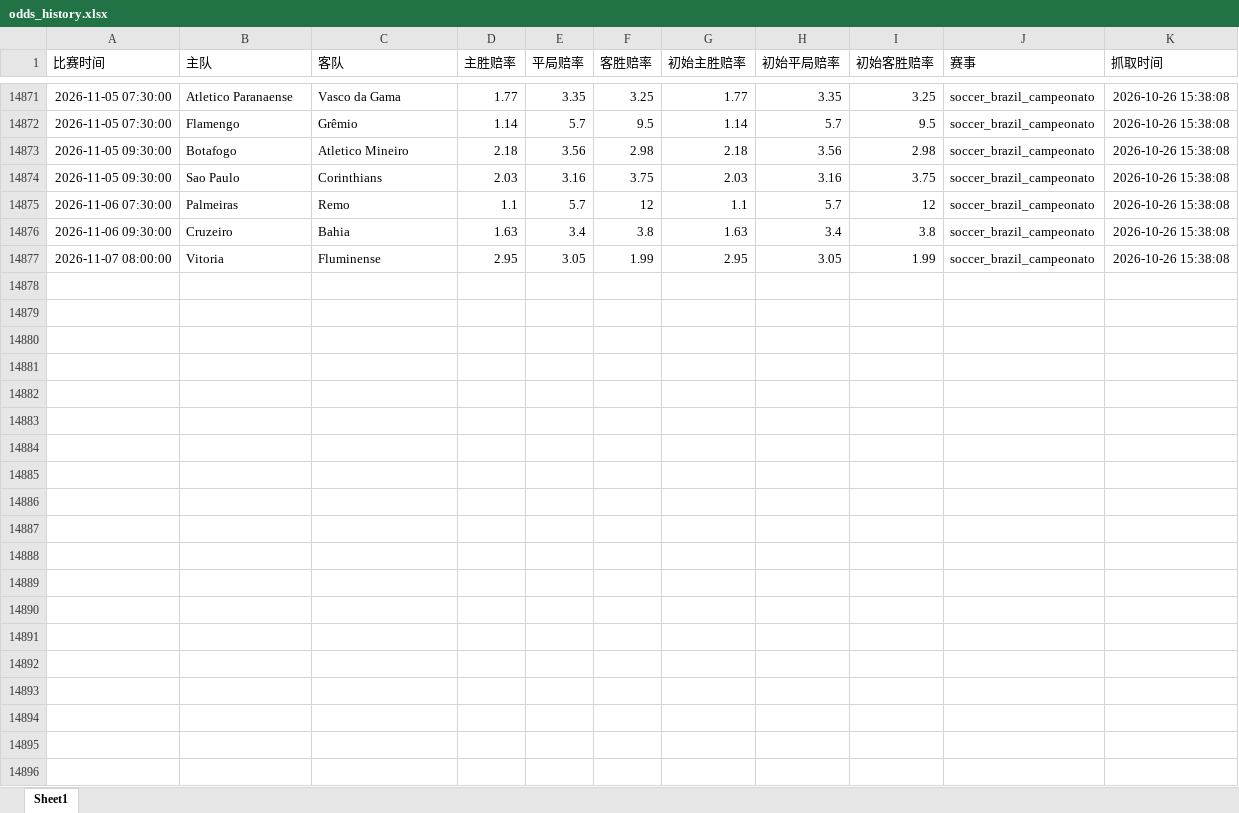
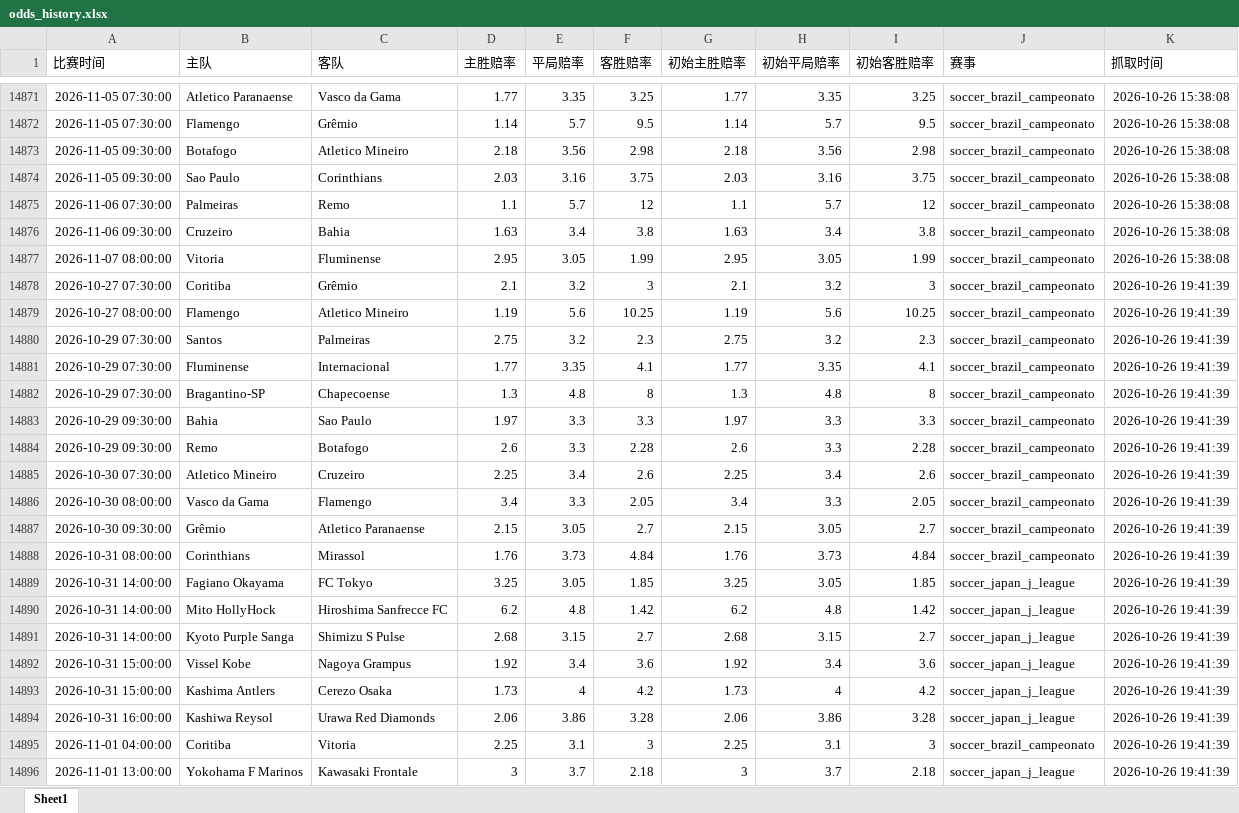
Before and after one commit to mynametengfei-coder/football_model, an Excel workbook: odds_history.xlsx, sheet Sheet1, drawn as a sheet; only a part is shown, gaps mark what is left out; values as stored, in another font and other column widths than the file's, no borders; the diff covers the shown part only; the diff names each change by its address in the sheet, - before the commit and + after, or states it on an @@ line.

```diff
--- a/odds_history.xlsx (sheet Sheet1)
+++ b/odds_history.xlsx (sheet Sheet1)
+row 14878: 2026-10-27 07:30:00 | Coritiba | Grêmio | 2.1 | 3.2 | 3 | 2.1 | 3.2 | 3 | soccer_brazil_campeonato | 2026-10-26 19:41:39
+row 14879: 2026-10-27 08:00:00 | Flamengo | Atletico Mineiro | 1.19 | 5.6 | 10.25 | 1.19 | 5.6 | 10.25 | soccer_brazil_campeonato | 2026-10-26 19:41:39
+row 14880: 2026-10-29 07:30:00 | Santos | Palmeiras | 2.75 | 3.2 | 2.3 | 2.75 | 3.2 | 2.3 | soccer_brazil_campeonato | 2026-10-26 19:41:39
+row 14881: 2026-10-29 07:30:00 | Fluminense | Internacional | 1.77 | 3.35 | 4.1 | 1.77 | 3.35 | 4.1 | soccer_brazil_campeonato | 2026-10-26 19:41:39
+row 14882: 2026-10-29 07:30:00 | Bragantino-SP | Chapecoense | 1.3 | 4.8 | 8 | 1.3 | 4.8 | 8 | soccer_brazil_campeonato | 2026-10-26 19:41:39
+row 14883: 2026-10-29 09:30:00 | Bahia | Sao Paulo | 1.97 | 3.3 | 3.3 | 1.97 | 3.3 | 3.3 | soccer_brazil_campeonato | 2026-10-26 19:41:39
+row 14884: 2026-10-29 09:30:00 | Remo | Botafogo | 2.6 | 3.3 | 2.28 | 2.6 | 3.3 | 2.28 | soccer_brazil_campeonato | 2026-10-26 19:41:39
+row 14885: 2026-10-30 07:30:00 | Atletico Mineiro | Cruzeiro | 2.25 | 3.4 | 2.6 | 2.25 | 3.4 | 2.6 | soccer_brazil_campeonato | 2026-10-26 19:41:39
+row 14886: 2026-10-30 08:00:00 | Vasco da Gama | Flamengo | 3.4 | 3.3 | 2.05 | 3.4 | 3.3 | 2.05 | soccer_brazil_campeonato | 2026-10-26 19:41:39
+row 14887: 2026-10-30 09:30:00 | Grêmio | Atletico Paranaense | 2.15 | 3.05 | 2.7 | 2.15 | 3.05 | 2.7 | soccer_brazil_campeonato | 2026-10-26 19:41:39
+row 14888: 2026-10-31 08:00:00 | Corinthians | Mirassol | 1.76 | 3.73 | 4.84 | 1.76 | 3.73 | 4.84 | soccer_brazil_campeonato | 2026-10-26 19:41:39
+row 14889: 2026-10-31 14:00:00 | Fagiano Okayama | FC Tokyo | 3.25 | 3.05 | 1.85 | 3.25 | 3.05 | 1.85 | soccer_japan_j_league | 2026-10-26 19:41:39
+row 14890: 2026-10-31 14:00:00 | Mito HollyHock | Hiroshima Sanfrecce FC | 6.2 | 4.8 | 1.42 | 6.2 | 4.8 | 1.42 | soccer_japan_j_league | 2026-10-26 19:41:39
+row 14891: 2026-10-31 14:00:00 | Kyoto Purple Sanga | Shimizu S Pulse | 2.68 | 3.15 | 2.7 | 2.68 | 3.15 | 2.7 | soccer_japan_j_league | 2026-10-26 19:41:39
+row 14892: 2026-10-31 15:00:00 | Vissel Kobe | Nagoya Grampus | 1.92 | 3.4 | 3.6 | 1.92 | 3.4 | 3.6 | soccer_japan_j_league | 2026-10-26 19:41:39
+row 14893: 2026-10-31 15:00:00 | Kashima Antlers | Cerezo Osaka | 1.73 | 4 | 4.2 | 1.73 | 4 | 4.2 | soccer_japan_j_league | 2026-10-26 19:41:39
+row 14894: 2026-10-31 16:00:00 | Kashiwa Reysol | Urawa Red Diamonds | 2.06 | 3.86 | 3.28 | 2.06 | 3.86 | 3.28 | soccer_japan_j_league | 2026-10-26 19:41:39
+row 14895: 2026-11-01 04:00:00 | Coritiba | Vitoria | 2.25 | 3.1 | 3 | 2.25 | 3.1 | 3 | soccer_brazil_campeonato | 2026-10-26 19:41:39
+row 14896: 2026-11-01 13:00:00 | Yokohama F Marinos | Kawasaki Frontale | 3 | 3.7 | 2.18 | 3 | 3.7 | 2.18 | soccer_japan_j_league | 2026-10-26 19:41:39
```
Also changed, not shown: 13 added rows elsewhere in this sheet, matches_with_odds.xlsx.
